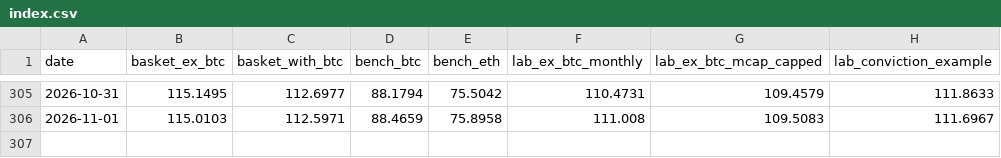
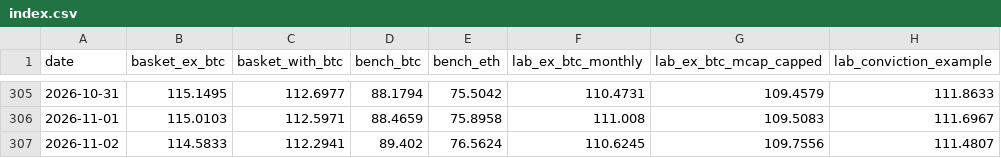
Before and after one commit to andresmqz/amsig-baskets, a CSV file: data/index.csv, drawn as a sheet; only a part is shown, gaps mark what is left out.

```diff
--- a/data/index.csv
+++ b/data/index.csv
@@ -306 +306,2 @@ date,basket_ex_btc,basket_with_btc,bench_btc,bench_eth,lab_ex_btc_monthly,lab_ex
 2026-11-01,115.0103,112.5971,88.4659,75.8958,111.008,109.5083,111.6967
+2026-11-02,114.5833,112.2941,89.402,76.5624,110.6245,109.7556,111.4807
```
Also changed, not shown: data/contributions.csv, data/prices.csv, 6 other files.
